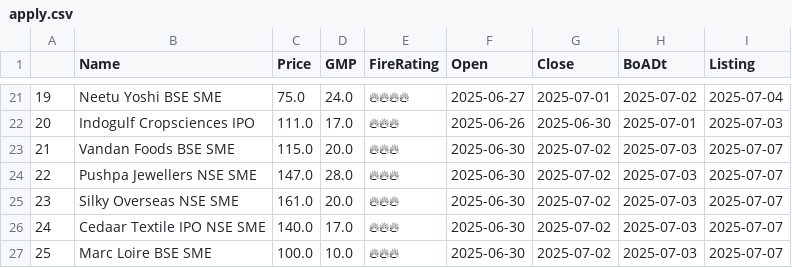
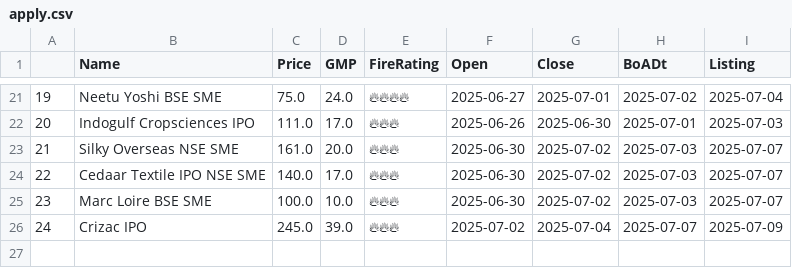
Before and after one commit to AnkurGuptaGithub/test_githubActions, a CSV file: apply.csv, drawn as a sheet; only a part is shown, gaps mark what is left out; removed rows and columns are numbered as before the commit, all else as after; the diff names each change by its address in the sheet, - before the commit and + after, or states it on an @@ line.

```diff
--- a/apply.csv
+++ b/apply.csv
-row 23: 21 | Vandan Foods BSE SME | 115.0 | 20.0 | 🔥🔥🔥 | 2025-06-30 | 2025-07-02 | 2025-07-03 | 2025-07-07
-row 24: 22 | Pushpa Jewellers NSE SME | 147.0 | 28.0 | 🔥🔥🔥 | 2025-06-30 | 2025-07-02 | 2025-07-03 | 2025-07-07
@@ column A renumbered between rows 23 and 25 @@
+row 26: 24 | Crizac IPO | 245.0 | 39.0 | 🔥🔥🔥 | 2025-07-02 | 2025-07-04 | 2025-07-07 | 2025-07-09
```
Also changed, not shown: 1 other file.
